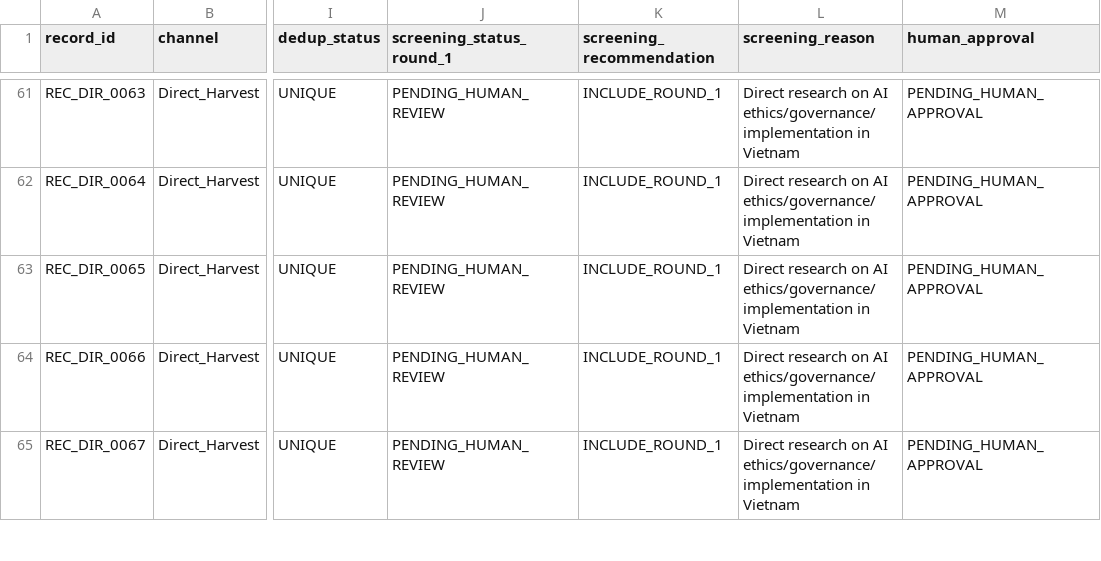
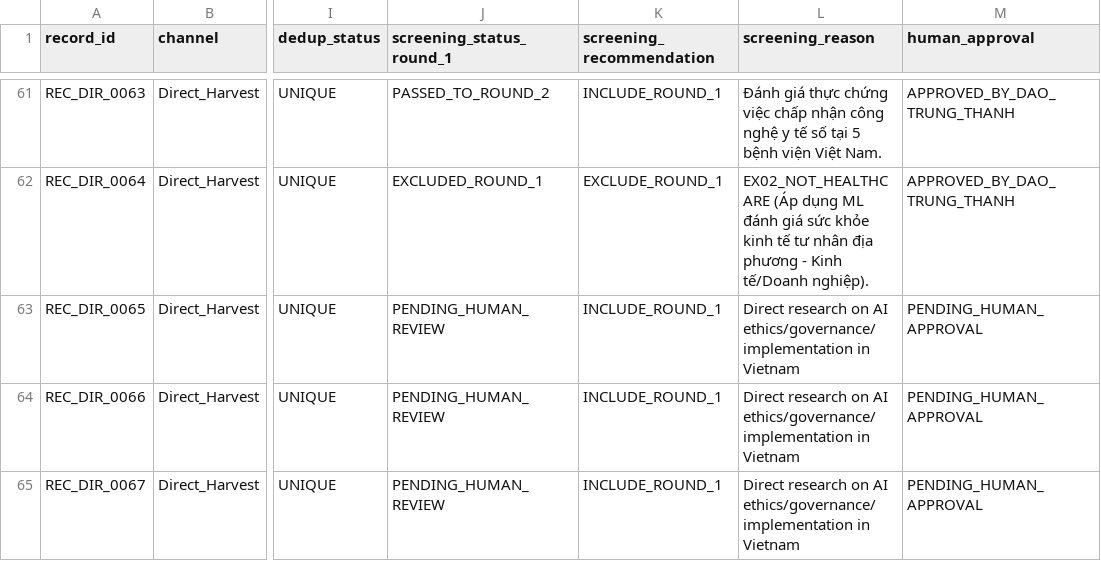
Before and after one commit to thanh-abaii/ai-ethics-healthcare-vietnam, a CSV file: artifacts/official-search-run-2026-07-31/official-screening-workspace-round-1.csv, drawn as a sheet; only a part is shown, gaps mark what is left out; the diff covers the shown part only; the diff names each change by its address in the sheet, - before the commit and + after, or states it on an @@ line.

Commit message:
feat(screening): record Batch 3 human approval by Dao Trung Thanh

```diff
--- a/artifacts/official-search-run-2026-07-31/official-screening-workspace-round-1.csv
+++ b/artifacts/official-search-run-2026-07-31/official-screening-workspace-round-1.csv
-J61 (screening_status_round_1): PENDING_HUMAN_REVIEW
+J61 (screening_status_round_1): PASSED_TO_ROUND_2
-L61 (screening_reason): Direct research on AI ethics/governance/implementation in Vietnam
+L61 (screening_reason): Đánh giá thực chứng việc chấp nhận công nghệ y tế số tại 5 bệnh viện Việt Nam.
-M61:M62 (human_approval): PENDING_HUMAN_APPROVAL
+M61:M62 (human_approval): APPROVED_BY_DAO_TRUNG_THANH
-J62 (screening_status_round_1): PENDING_HUMAN_REVIEW
+J62 (screening_status_round_1): EXCLUDED_ROUND_1
-K62 (screening_recommendation): INCLUDE_ROUND_1
+K62 (screening_recommendation): EXCLUDE_ROUND_1
-L62 (screening_reason): Direct research on AI ethics/governance/implementation in Vietnam
+L62 (screening_reason): EX02_NOT_HEALTHCARE (Áp dụng ML đánh giá sức khỏe kinh tế tư nhân địa phương - Kinh tế/Doanh nghiệp).
```
Also changed, not shown: 58 edited cells elsewhere in this file, 1 other file.
